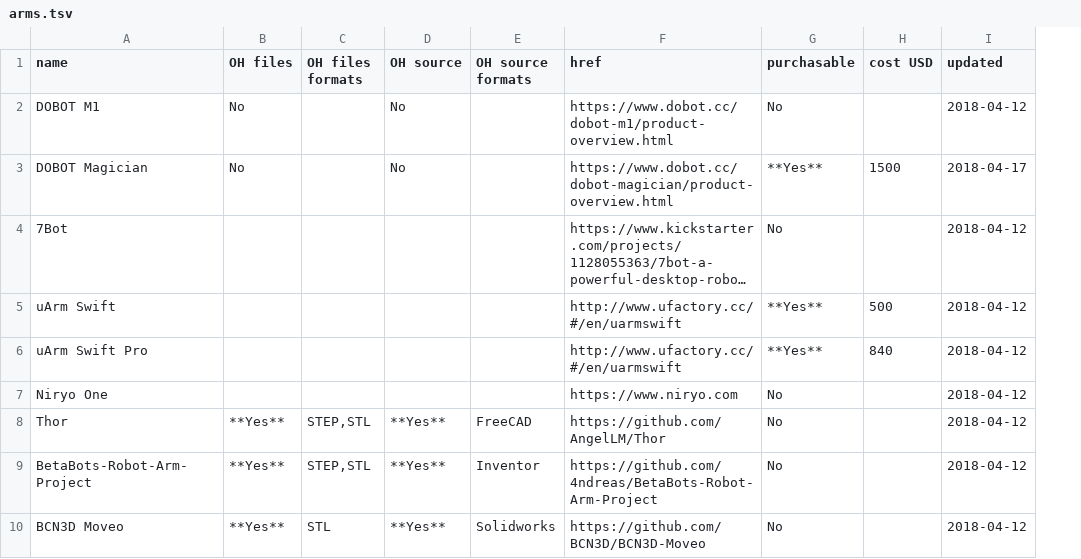
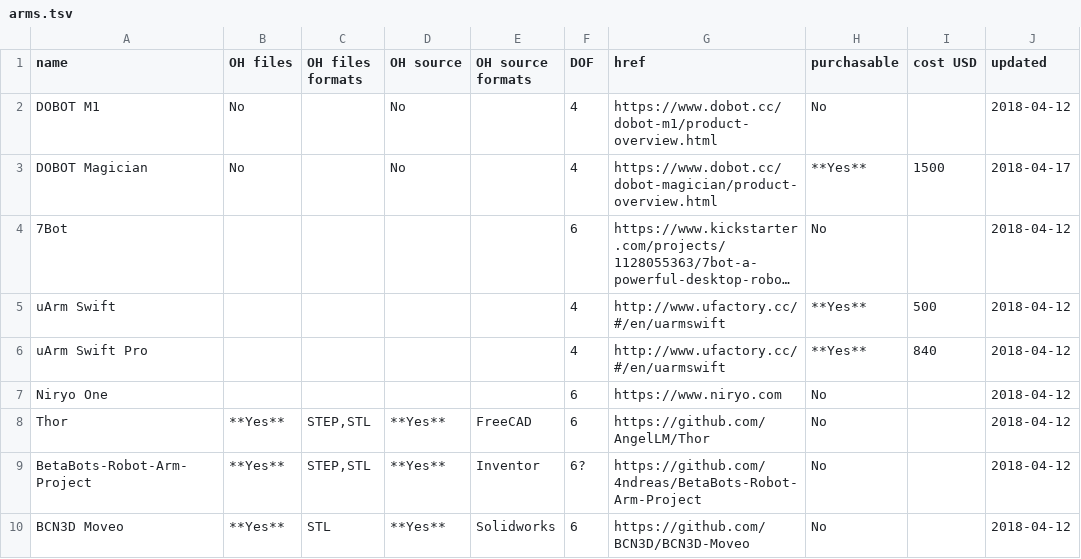
Before and after one commit to hobofan/collected-robotic-arms, a TSV file: arms.tsv, drawn as a sheet; only a part is shown; long unchanged cells end in …; the diff names each change by its address in the sheet, - before the commit and + after, or states it on an @@ line.

```diff
--- a/arms.tsv
+++ b/arms.tsv
+column F (DOF), rows 2-10: 4 | 4 | 6 | 4 | 4 | 6 | 6 | 6? | 6
```
Also changed, not shown: 4 other files.
